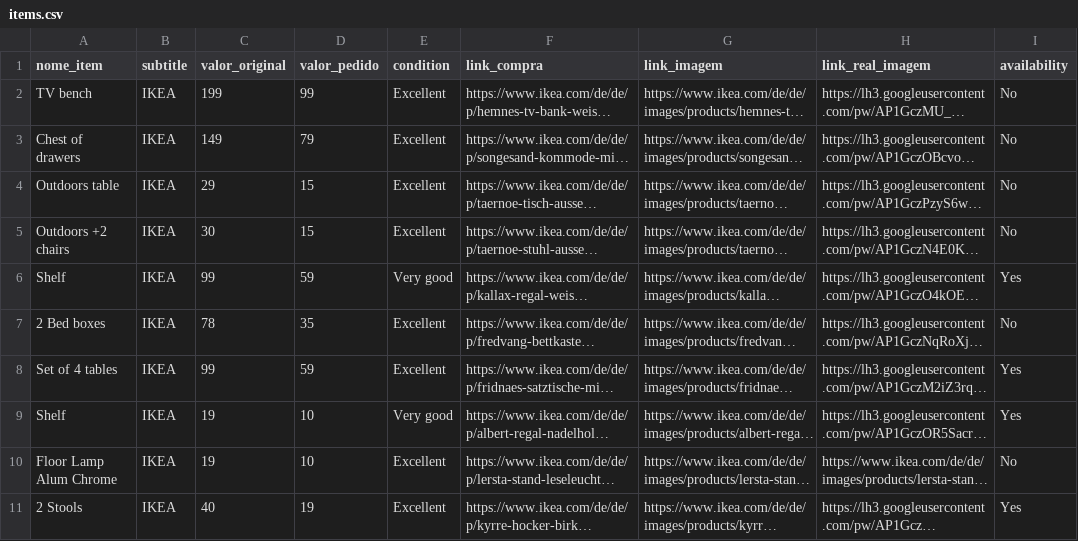
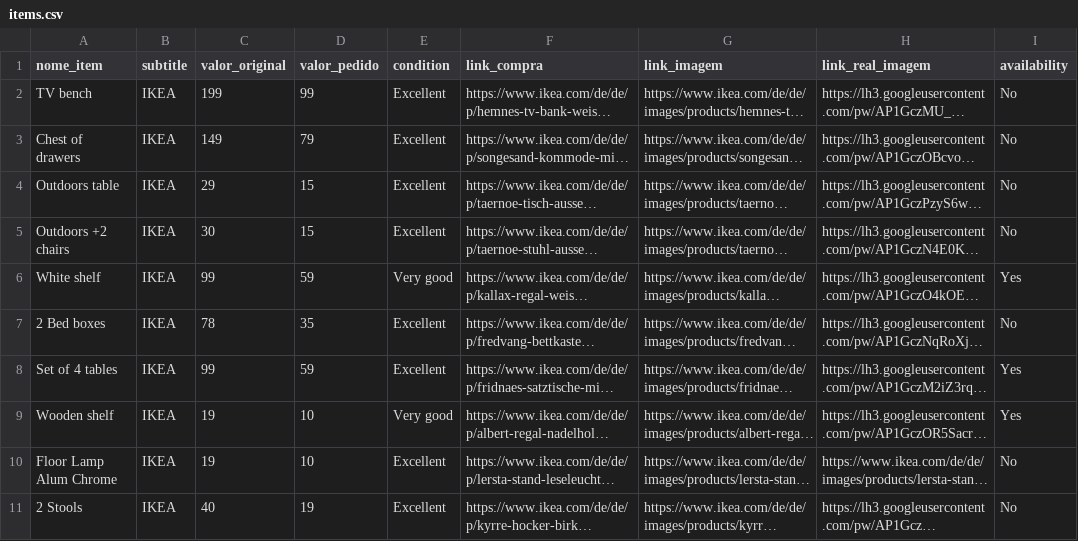
Before and after one commit to vmjulio/vmjulio.github.io, a CSV file: _portfolio/items.csv, drawn as a sheet; only a part is shown; long unchanged cells end in …; the diff covers the shown part only; the diff names each change by its address in the sheet, - before the commit and + after, or states it on an @@ line.

Commit message:
add purchases

```diff
--- a/_portfolio/items.csv
+++ b/_portfolio/items.csv
-A6 (nome_item): Shelf
+A6 (nome_item): White shelf
-A9 (nome_item): Shelf
+A9 (nome_item): Wooden shelf
-I11 (availability): Yes
+I11 (availability): No
```
Also changed, not shown: 10 edited cells elsewhere in this file.
